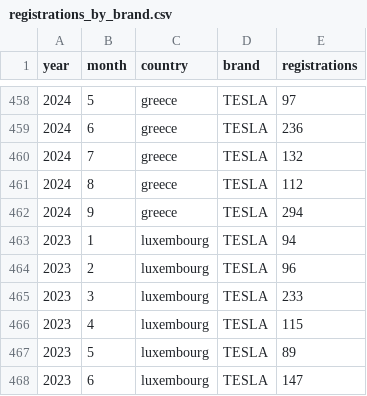
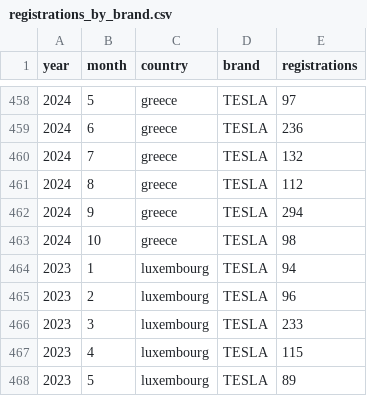
Before and after one commit to firedevs-team/tesla-extractors, a CSV file: data/sources/car_registrations/global/registrations_by_brand.csv, drawn as a sheet; only a part is shown, gaps mark what is left out; the shorter side is filled out with more unchanged rows; the diff names each change by its address in the sheet, - before the commit and + after, or states it on an @@ line.

```diff
--- a/data/sources/car_registrations/global/registrations_by_brand.csv
+++ b/data/sources/car_registrations/global/registrations_by_brand.csv
+row 463: 2024 | 10 | greece | TESLA | 98
```
Also changed, not shown: data/sources/car_registrations/countries/greece/ytd_registrations_by_brand.csv, 1 other file.
